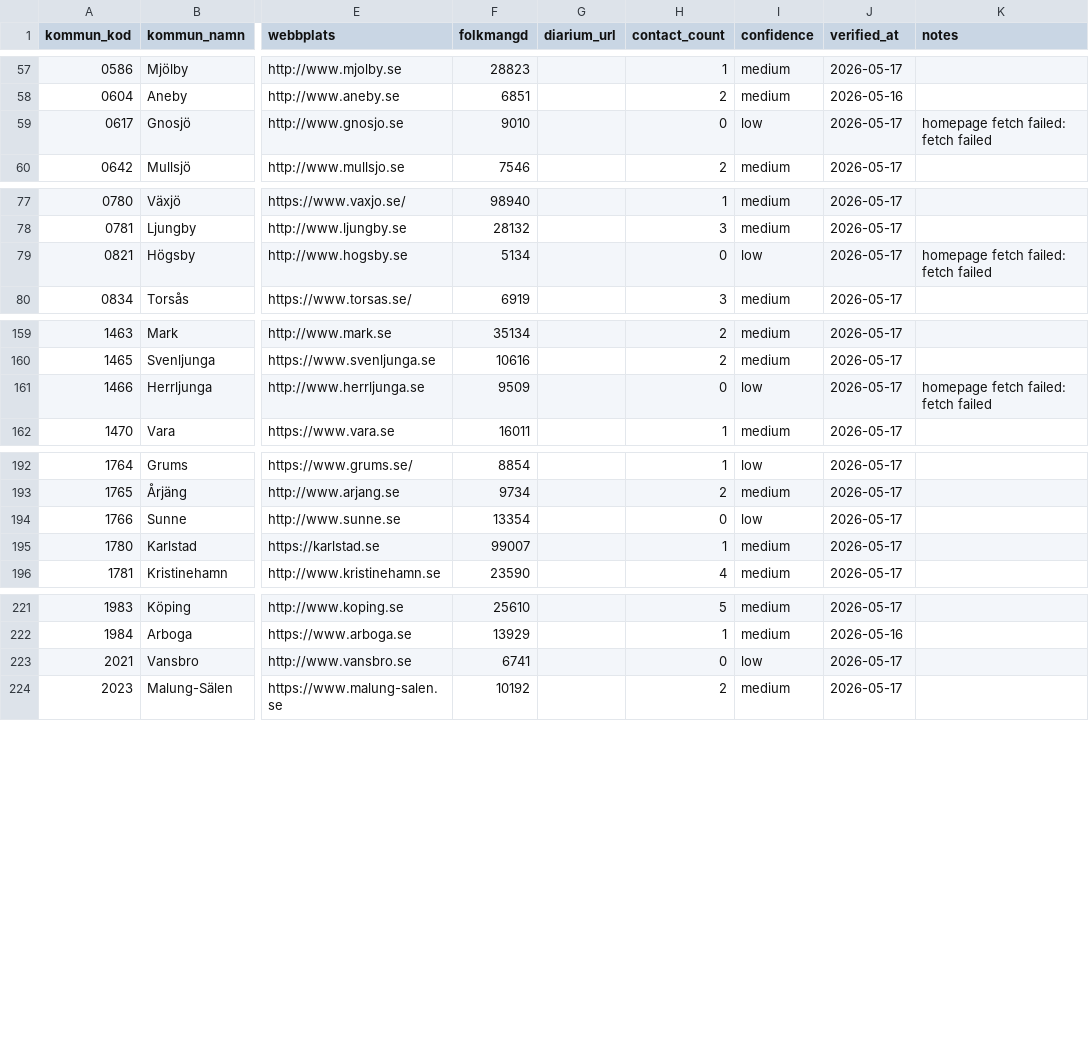
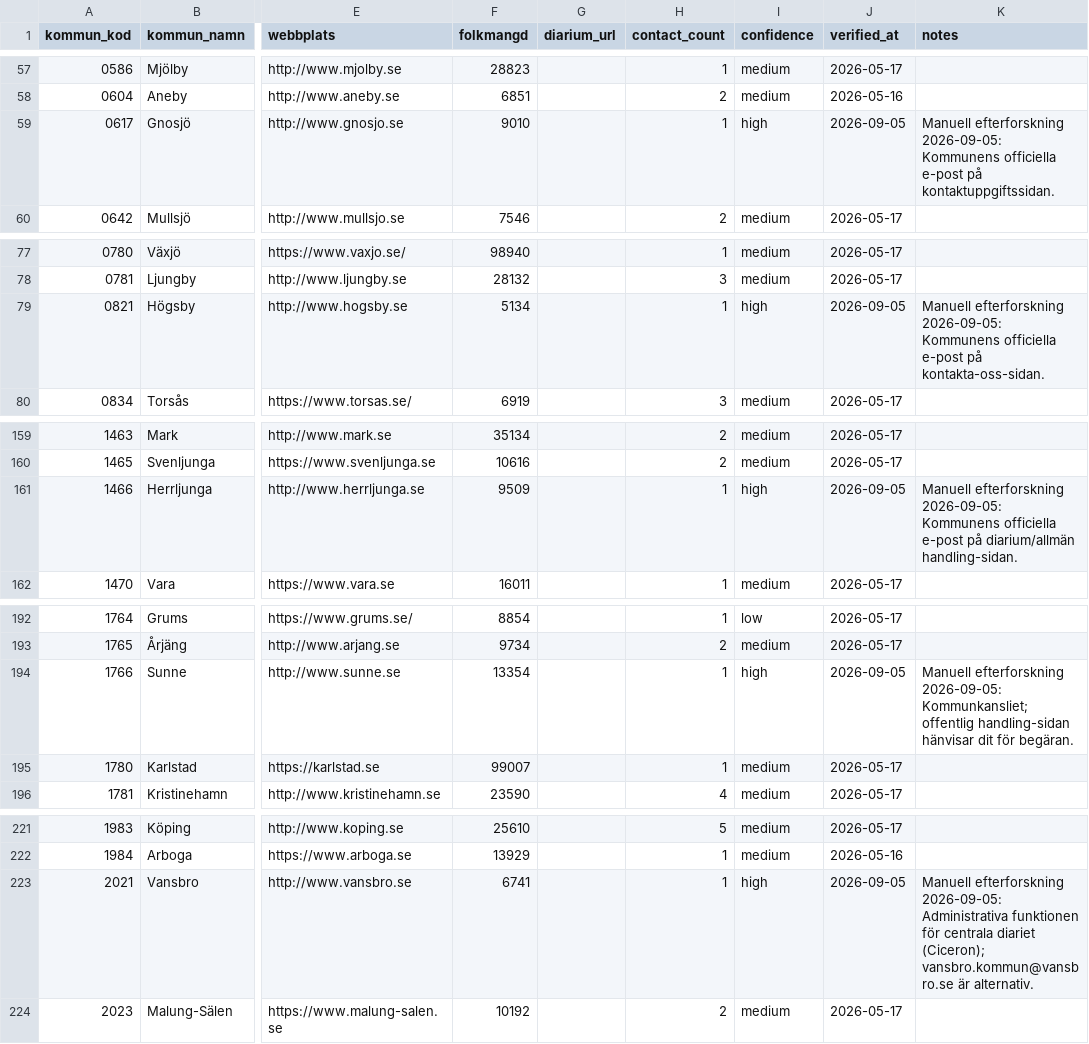
Before and after one commit to Gustaf-Hard/public-contracts, a CSV file: data/municipalities.csv, drawn as a sheet; only a part is shown, gaps mark what is left out; the diff covers the shown part only; the diff names each change by its address in the sheet, - before the commit and + after, or states it on an @@ line.

```diff
--- a/data/municipalities.csv
+++ b/data/municipalities.csv
-H59 (contact_count): 0
+H59 (contact_count): 1
-I59 (confidence): low
+I59 (confidence): high
-J59 (verified_at): 2026-05-17
+J59 (verified_at): 2026-09-05
-K59 (notes): homepage fetch failed: fetch failed
+K59 (notes): Manuell efterforskning 2026-09-05: Kommunens officiella e-post på kontaktuppgiftssidan.
-H79 (contact_count): 0
+H79 (contact_count): 1
-I79 (confidence): low
+I79 (confidence): high
-J79 (verified_at): 2026-05-17
+J79 (verified_at): 2026-09-05
-K79 (notes): homepage fetch failed: fetch failed
+K79 (notes): Manuell efterforskning 2026-09-05: Kommunens officiella e-post på kontakta-oss-sidan.
-H161 (contact_count): 0
+H161 (contact_count): 1
-I161 (confidence): low
+I161 (confidence): high
-J161 (verified_at): 2026-05-17
+J161 (verified_at): 2026-09-05
-K161 (notes): homepage fetch failed: fetch failed
+K161 (notes): Manuell efterforskning 2026-09-05: Kommunens officiella e-post på diarium/allmän handling-sidan.
-H194 (contact_count): 0
+H194 (contact_count): 1
-I194 (confidence): low
+I194 (confidence): high
-J194 (verified_at): 2026-05-17
+J194 (verified_at): 2026-09-05
-K194 (notes): (empty)
+K194 (notes): Manuell efterforskning 2026-09-05: Kommunkansliet; offentlig handling-sidan hänvisar dit för begäran.
-H223 (contact_count): 0
+H223 (contact_count): 1
-I223 (confidence): low
+I223 (confidence): high
-J223 (verified_at): 2026-05-17
+J223 (verified_at): 2026-09-05
-K223 (notes): (empty)
+K223 (notes): Manuell efterforskning 2026-09-05: Administrativa funktionen för centrala diariet (Ciceron); vansbro.kommun@vansbro.se är alternativ.
```
Also changed, not shown: 82 edited cells elsewhere in this file, data/municipalities-contacts.csv, 1 other file.
